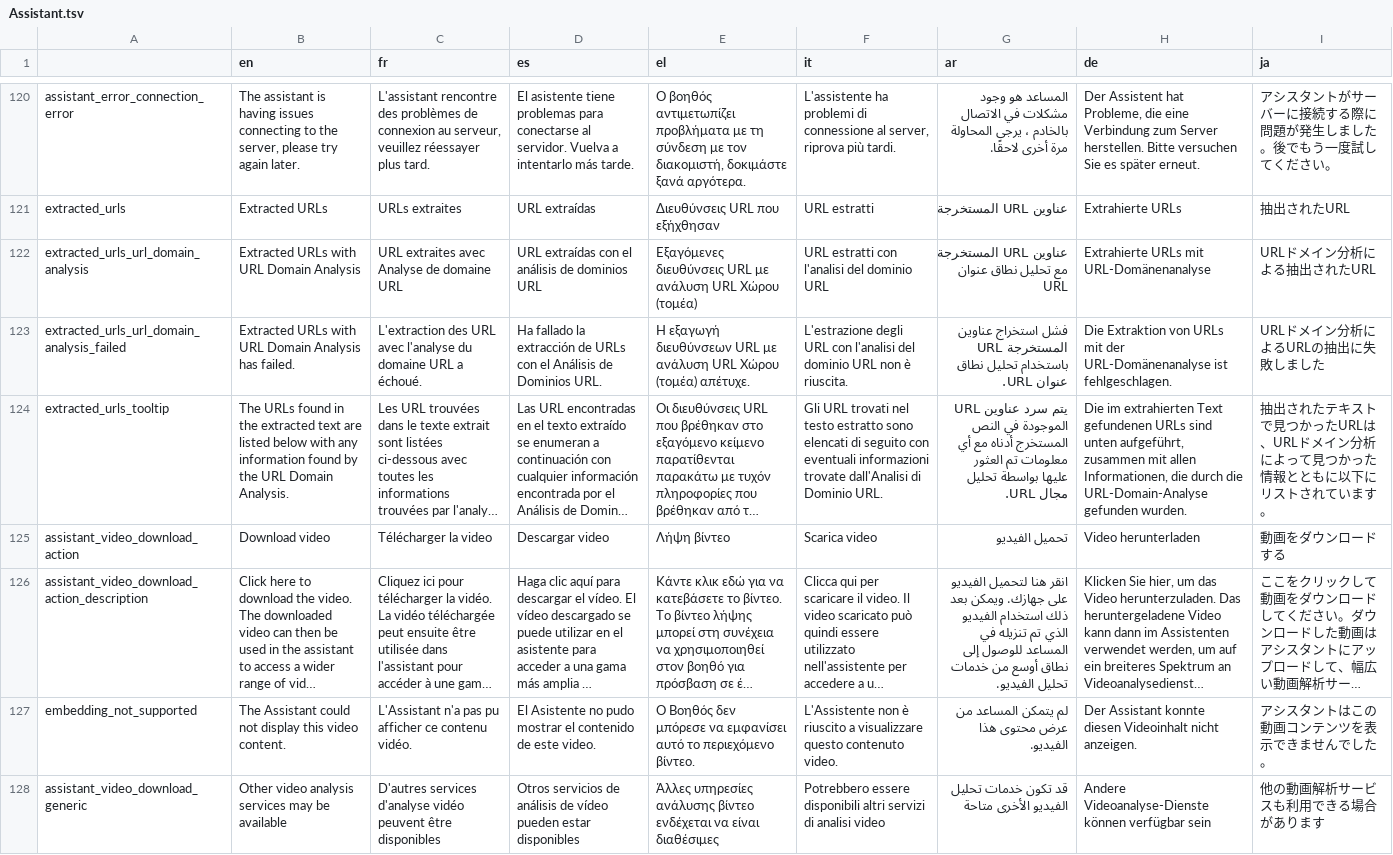
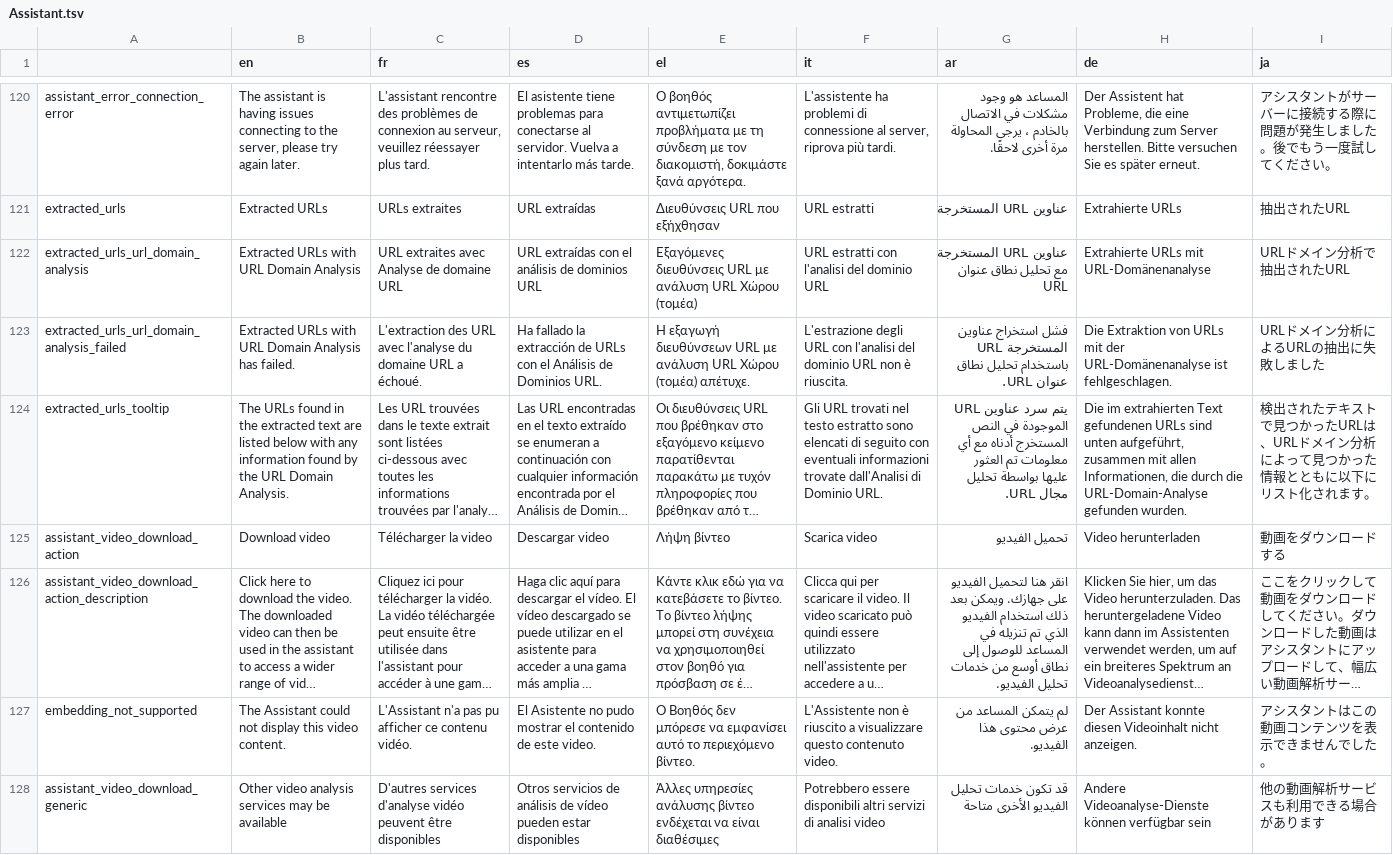
Before and after one commit to AFP-Medialab/InVID-Translation, a TSV file: components/NavItems/tools/Assistant.tsv, drawn as a sheet; only a part is shown, gaps mark what is left out; long unchanged cells end in …; the diff covers the shown part only; the diff names each change by its address in the sheet, - before the commit and + after, or states it on an @@ line.

Commit message:
fixed JP translation

```diff
--- a/components/NavItems/tools/Assistant.tsv
+++ b/components/NavItems/tools/Assistant.tsv
-I122 (ja): URLドメイン分析による抽出されたURL
+I122 (ja): URLドメイン分析で抽出されたURL
-I124 (ja): 抽出されたテキストで見つかったURLは、URLドメイン分析によって見つかった情報とともに以下にリストされています。
+I124 (ja): 検出されたテキストで見つかったURLは、URLドメイン分析によって見つかった情報とともに以下にリスト化されます。
```
Also changed, not shown: 8 edited cells elsewhere in this file, components/NavItems/tools/Magnifier.tsv, components/NavItems/tools/SemanticSearch.tsv, 2 other files.
